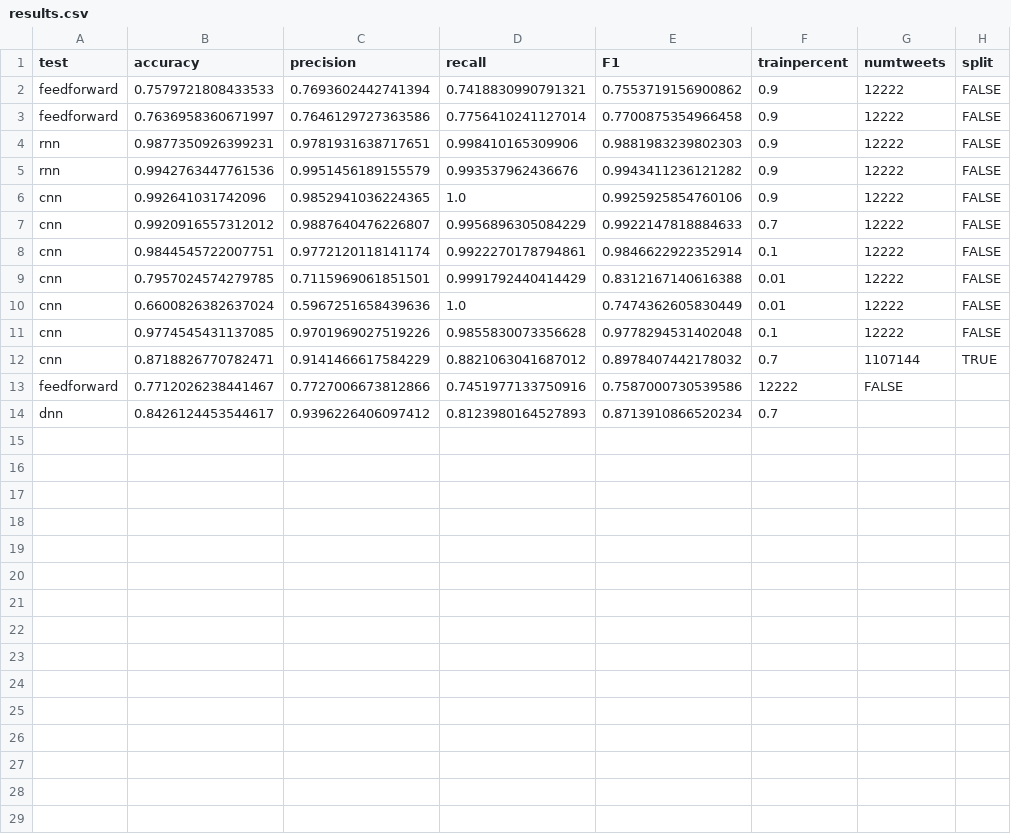
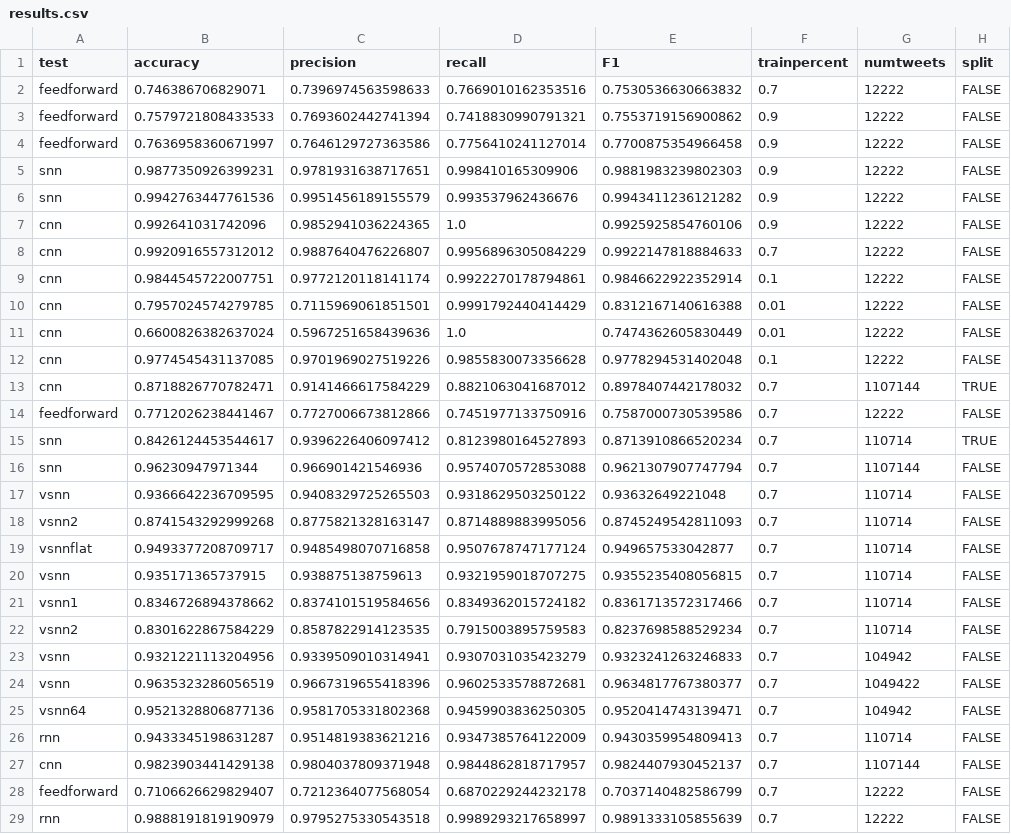
Before and after one commit to Hazelfire/FakeNewsAnalysis, a CSV file: results.csv, drawn as a sheet.

Commit message:
Add new results

```diff
--- a/results.csv
+++ b/results.csv
@@ -1,6 +1,7 @@
 test,accuracy,precision,recall,F1,trainpercent,numtweets,split
+feedforward,0.746386706829071,0.7396974563598633,0.7669010162353516,0.7530536630663832,0.7,12222,FALSE
 feedforward,0.7579721808433533,0.7693602442741394,0.7418830990791321,0.7553719156900862,0.9,12222,FALSE
 feedforward,0.7636958360671997,0.7646129727363586,0.7756410241127014,0.7700875354966458,0.9,12222,FALSE
-rnn,0.9877350926399231,0.9781931638717651,0.998410165309906,0.9881983239802303,0.9,12222,FALSE
-rnn,0.9942763447761536,0.9951456189155579,0.993537962436676,0.9943411236121282,0.9,12222,FALSE
+snn,0.9877350926399231,0.9781931638717651,0.998410165309906,0.9881983239802303,0.9,12222,FALSE
+snn,0.9942763447761536,0.9951456189155579,0.993537962436676,0.9943411236121282,0.9,12222,FALSE
 cnn,0.992641031742096,0.9852941036224365,1.0,0.9925925854760106,0.9,12222,FALSE
@@ -12,3 +13,17 @@ cnn,0.9774545431137085,0.9701969027519226,0.9855830073356628,0.9778294531402048,
 cnn,0.8718826770782471,0.9141466617584229,0.8821063041687012,0.8978407442178032,0.7,1107144,TRUE
-feedforward,0.7712026238441467,0.7727006673812866,0.7451977133750916,0.7587000730539586,12222,FALSE
-dnn,0.8426124453544617,0.9396226406097412,0.8123980164527893,0.8713910866520234,0.7
+feedforward,0.7712026238441467,0.7727006673812866,0.7451977133750916,0.7587000730539586,0.7,12222,FALSE
+snn,0.8426124453544617,0.9396226406097412,0.8123980164527893,0.8713910866520234,0.7,110714,TRUE
+snn,0.96230947971344,0.966901421546936,0.9574070572853088,0.9621307907747794,0.7,1107144,FALSE
+vsnn,0.9366642236709595,0.9408329725265503,0.9318629503250122,0.93632649221048,0.7,110714,FALSE
+vsnn2,0.8741543292999268,0.8775821328163147,0.8714889883995056,0.8745249542811093,0.7,110714, FALSE
+vsnnflat,0.9493377208709717,0.9485498070716858,0.9507678747177124,0.949657533042877,0.7,110714 ,FALSE
+vsnn,0.935171365737915,0.938875138759613,0.9321959018707275,0.9355235408056815,0.7, 110714, FALSE
+vsnn1,0.8346726894378662,0.8374101519584656,0.8349362015724182,0.8361713572317466,0.7, 110714, FALSE
+vsnn2,0.8301622867584229,0.8587822914123535,0.7915003895759583,0.8237698588529234,0.7, 110714, FALSE
+vsnn,0.9321221113204956,0.9339509010314941,0.9307031035423279,0.9323241263246833,0.7,104942,FALSE
+vsnn,0.9635323286056519,0.9667319655418396,0.9602533578872681,0.9634817767380377,0.7,1049422,FALSE
+vsnn64,0.9521328806877136,0.9581705331802368,0.9459903836250305,0.9520414743139471,0.7,104942,FALSE
+rnn,0.9433345198631287,0.9514819383621216,0.9347385764122009,0.9430359954809413,0.7,110714,FALSE
+cnn,0.9823903441429138,0.9804037809371948,0.9844862818717957,0.9824407930452137,0.7,1107144,FALSE
+feedforward,0.7106626629829407,0.7212364077568054,0.6870229244232178,0.7037140482586799,0.7,12222,FALSE
+rnn,0.9888191819190979,0.9795275330543518,0.9989293217658997,0.9891333105855639,0.7,12222,FALSE
```
